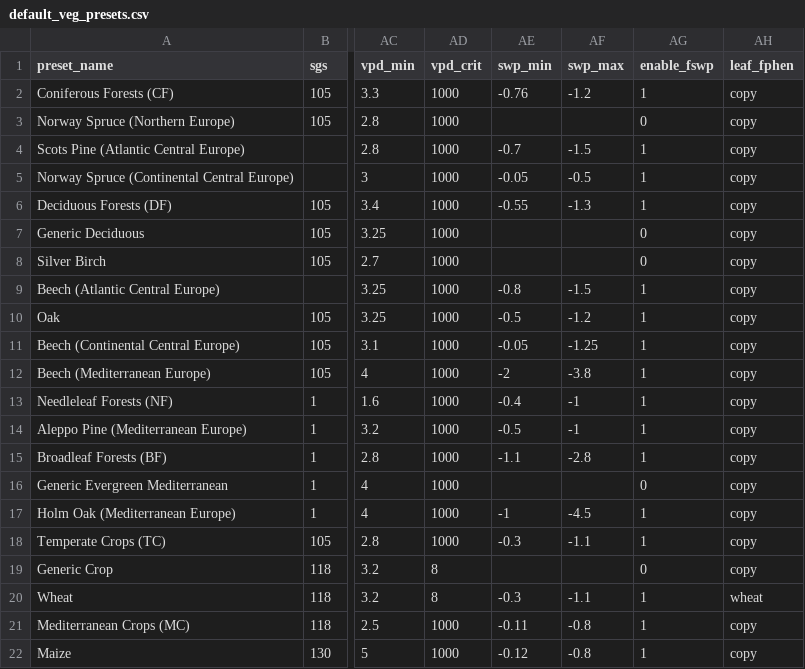
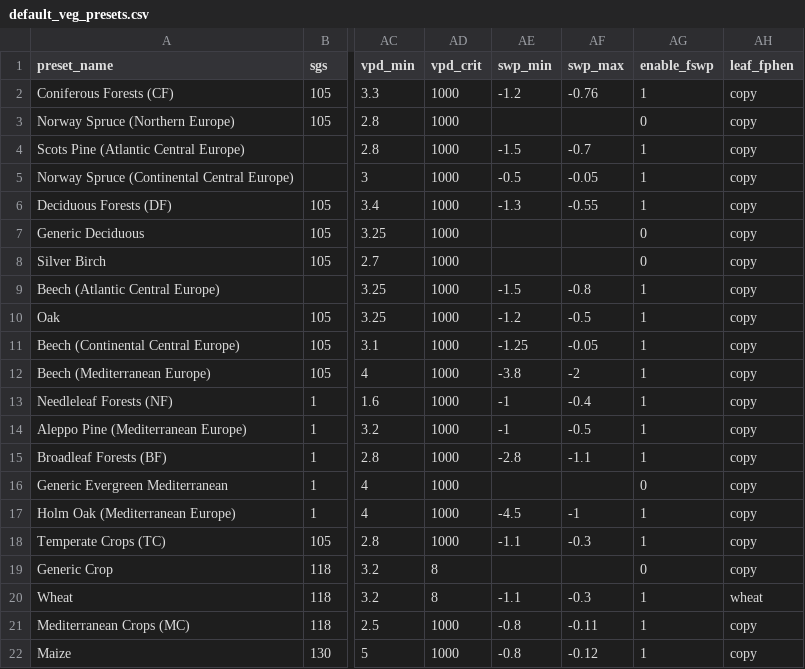
Before and after one commit to DO3SE/DO3SE-UI, a CSV file: resources/default_veg_presets.csv, drawn as a sheet; only a part is shown, gaps mark what is left out; the diff covers the shown part only; the diff names each change by its address in the sheet, - before the commit and + after, or states it on an @@ line.

Commit message:
Swapped SWP_min and SWP_max in presets

```diff
--- a/resources/default_veg_presets.csv
+++ b/resources/default_veg_presets.csv
-AE2 (swp_min): -0.76
+AE2 (swp_min): -1.2
-AF2 (swp_max): -1.2
+AF2 (swp_max): -0.76
-AE4 (swp_min): -0.7
+AE4 (swp_min): -1.5
-AF4 (swp_max): -1.5
+AF4 (swp_max): -0.7
-AE5 (swp_min): -0.05
+AE5 (swp_min): -0.5
-AF5 (swp_max): -0.5
+AF5 (swp_max): -0.05
-AE6 (swp_min): -0.55
+AE6 (swp_min): -1.3
-AF6 (swp_max): -1.3
+AF6 (swp_max): -0.55
-AE9 (swp_min): -0.8
+AE9 (swp_min): -1.5
-AF9 (swp_max): -1.5
+AF9 (swp_max): -0.8
-AE10 (swp_min): -0.5
+AE10 (swp_min): -1.2
-AF10 (swp_max): -1.2
+AF10 (swp_max): -0.5
-AE11 (swp_min): -0.05
+AE11 (swp_min): -1.25
-AF11 (swp_max): -1.25
+AF11 (swp_max): -0.05
-AE12 (swp_min): -2
+AE12 (swp_min): -3.8
-AF12 (swp_max): -3.8
+AF12 (swp_max): -2
-AE13 (swp_min): -0.4
+AE13 (swp_min): -1
-AF13 (swp_max): -1
+AF13 (swp_max): -0.4
-AE14 (swp_min): -0.5
+AE14 (swp_min): -1
-AF14 (swp_max): -1
+AF14 (swp_max): -0.5
-AE15 (swp_min): -1.1
+AE15 (swp_min): -2.8
-AF15 (swp_max): -2.8
+AF15 (swp_max): -1.1
-AE17 (swp_min): -1
+AE17 (swp_min): -4.5
-AF17 (swp_max): -4.5
+AF17 (swp_max): -1
-AE18 (swp_min): -0.3
+AE18 (swp_min): -1.1
-AF18 (swp_max): -1.1
+AF18 (swp_max): -0.3
-AE20 (swp_min): -0.3
+AE20 (swp_min): -1.1
-AF20 (swp_max): -1.1
+AF20 (swp_max): -0.3
-AE21 (swp_min): -0.11
+AE21 (swp_min): -0.8
-AF21 (swp_max): -0.8
+AF21 (swp_max): -0.11
-AE22 (swp_min): -0.12
+AE22 (swp_min): -0.8
-AF22 (swp_max): -0.8
+AF22 (swp_max): -0.12
```
Also changed, not shown: 18 edited cells elsewhere in this file.
